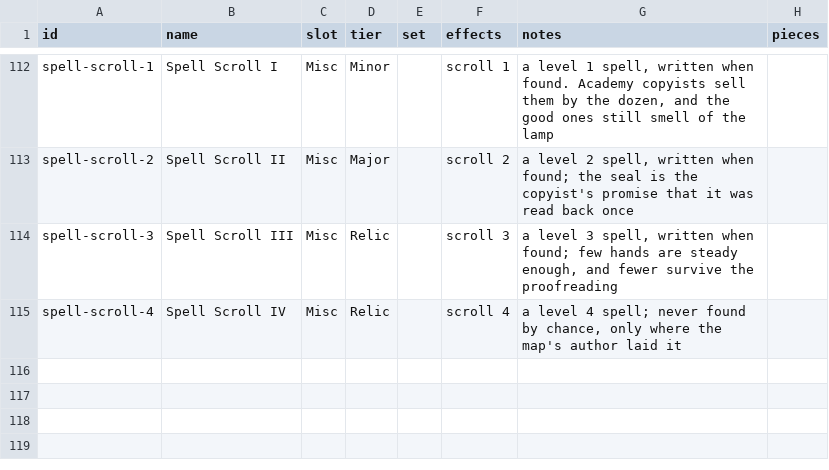
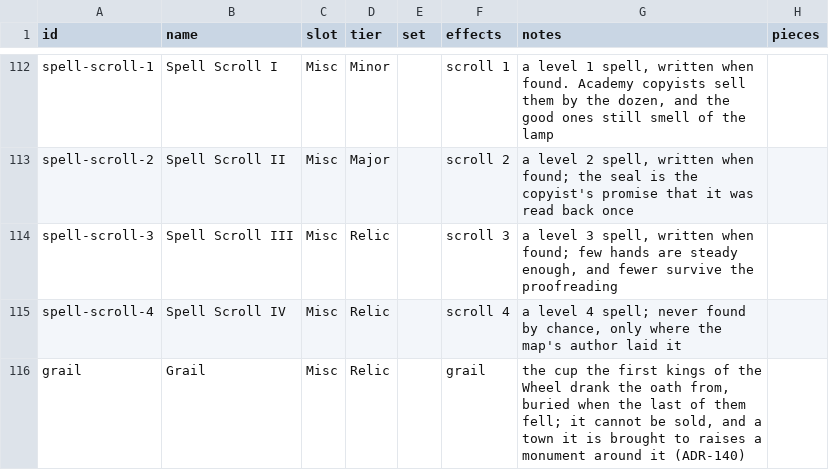
Before and after one commit to ars-Diaboli/eternal-wars-game, a CSV file: src/Core/data/artifacts.csv, drawn as a sheet; only a part is shown, gaps mark what is left out.

```diff
--- a/src/Core/data/artifacts.csv
+++ b/src/Core/data/artifacts.csv
@@ -115 +115,2 @@ spell-scroll-3,Spell Scroll III,Misc,Relic,,scroll 3,"a level 3 spell, written w
 spell-scroll-4,Spell Scroll IV,Misc,Relic,,scroll 4,"a level 4 spell; never found by chance, only where the map's author laid it"
+grail,Grail,Misc,Relic,,grail,"the cup the first kings of the Wheel drank the oath from, buried when the last of them fell; it cannot be sold, and a town it is brought to raises a monument around it (ADR-140)"
```
Also changed, not shown: src/Core/data/buildings.csv, 37 other files.
